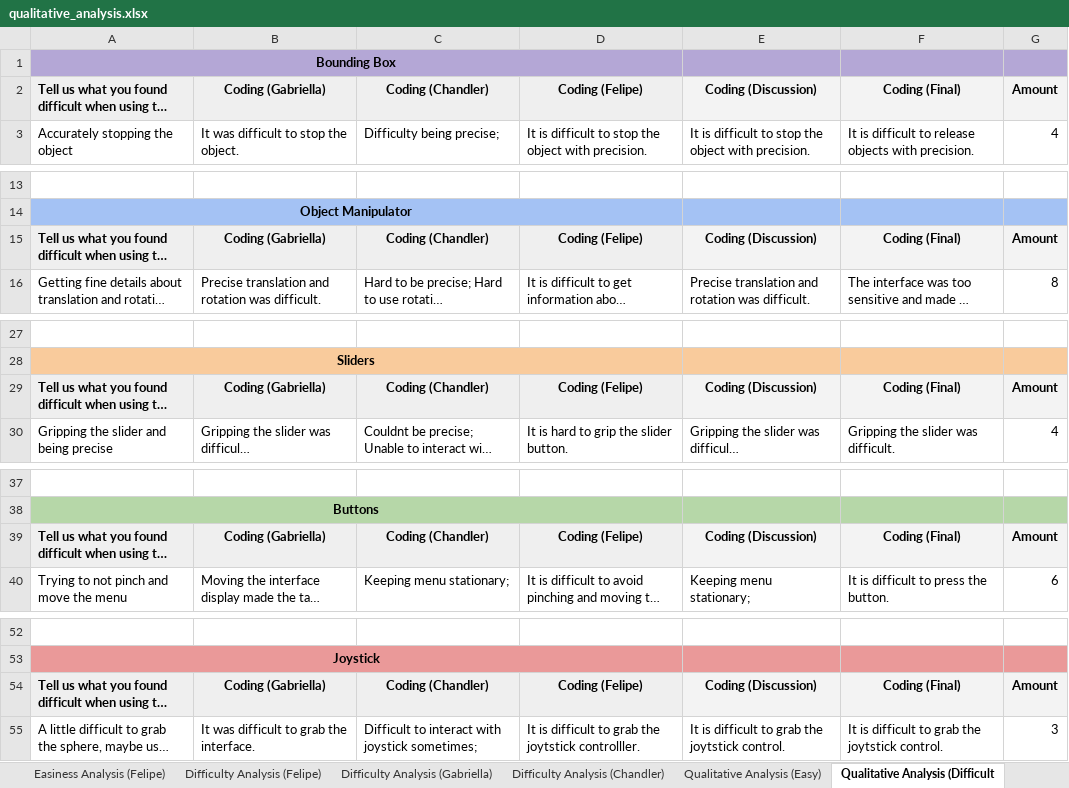
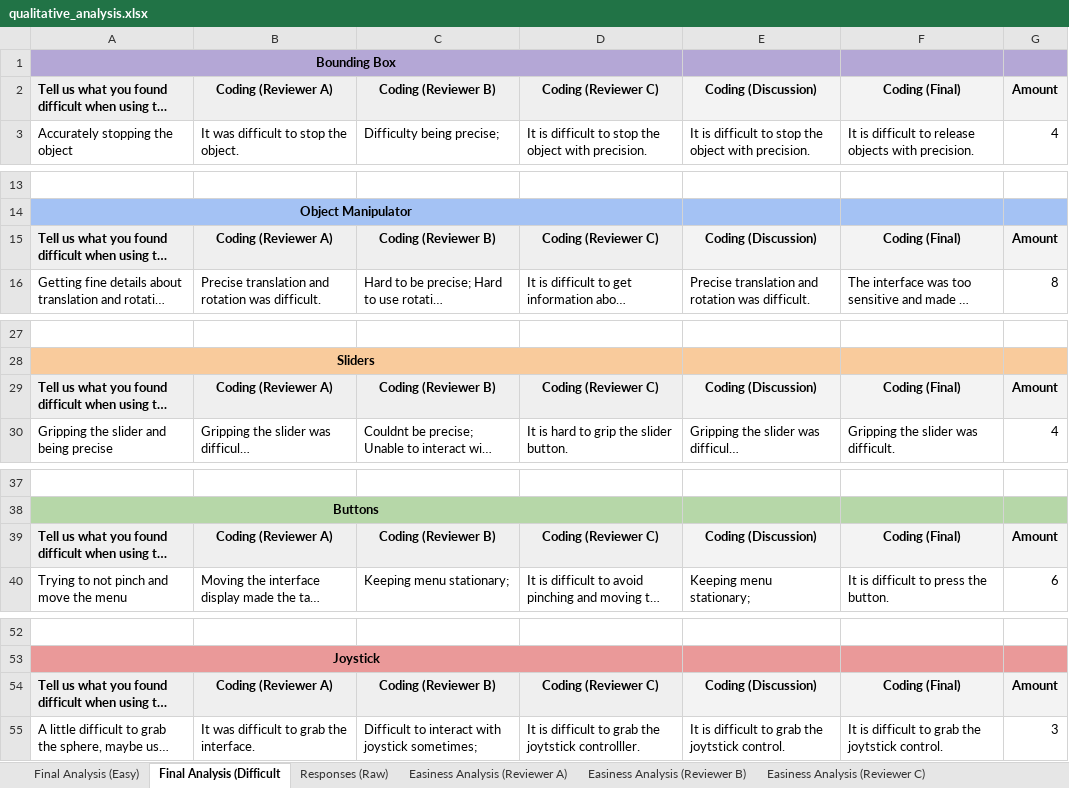
Before and after one commit to fronchetti/THRI-2024, an Excel workbook: data/students/qualitative_analysis.xlsx, sheet Final Analysis (Difficult, drawn as a sheet; only a part is shown, gaps mark what is left out; long unchanged cells end in …; values as stored, in another font and other column widths than the file's, no borders; the diff names each change by its address in the sheet, - before the commit and + after, or states it on an @@ line.

```diff
--- a/data/students/qualitative_analysis.xlsx (sheet Final Analysis (Difficult)
+++ b/data/students/qualitative_analysis.xlsx (sheet Final Analysis (Difficult)
-sheet tab: Easiness Analysis (Felipe)
+sheet tab: Easiness Analysis (Reviewer C)
-sheet tab: Qualitative Analysis (Easy)
+sheet tab: Final Analysis (Easy)
-sheet tab: Qualitative Analysis (Difficult
+sheet tab: Final Analysis (Difficult
@@ sheet tab order changed: Final Analysis (Easy) | Final Analysis (Difficult | Responses (Raw) | Easiness Analysis (Reviewer A) | Easiness Analysis (Reviewer B) | Easiness Analysis (Reviewer C) @@
-B2: Coding (Gabriella)
+B2: Coding (Reviewer A)
-C2: Coding (Chandler)
+C2: Coding (Reviewer B)
-D2: Coding (Felipe)
+D2: Coding (Reviewer C)
-B15: Coding (Gabriella)
+B15: Coding (Reviewer A)
-C15: Coding (Chandler)
+C15: Coding (Reviewer B)
-D15: Coding (Felipe)
+D15: Coding (Reviewer C)
-B29: Coding (Gabriella)
+B29: Coding (Reviewer A)
-C29: Coding (Chandler)
+C29: Coding (Reviewer B)
-D29: Coding (Felipe)
+D29: Coding (Reviewer C)
-B39: Coding (Gabriella)
+B39: Coding (Reviewer A)
-C39: Coding (Chandler)
+C39: Coding (Reviewer B)
-D39: Coding (Felipe)
+D39: Coding (Reviewer C)
-B54: Coding (Gabriella)
+B54: Coding (Reviewer A)
-C54: Coding (Chandler)
+C54: Coding (Reviewer B)
-D54: Coding (Felipe)
+D54: Coding (Reviewer C)
```
Also changed, not shown: sheet Final Analysis (Easy), other sheet tabs, data/students/data_analysis.xlsx, 6 other files.
